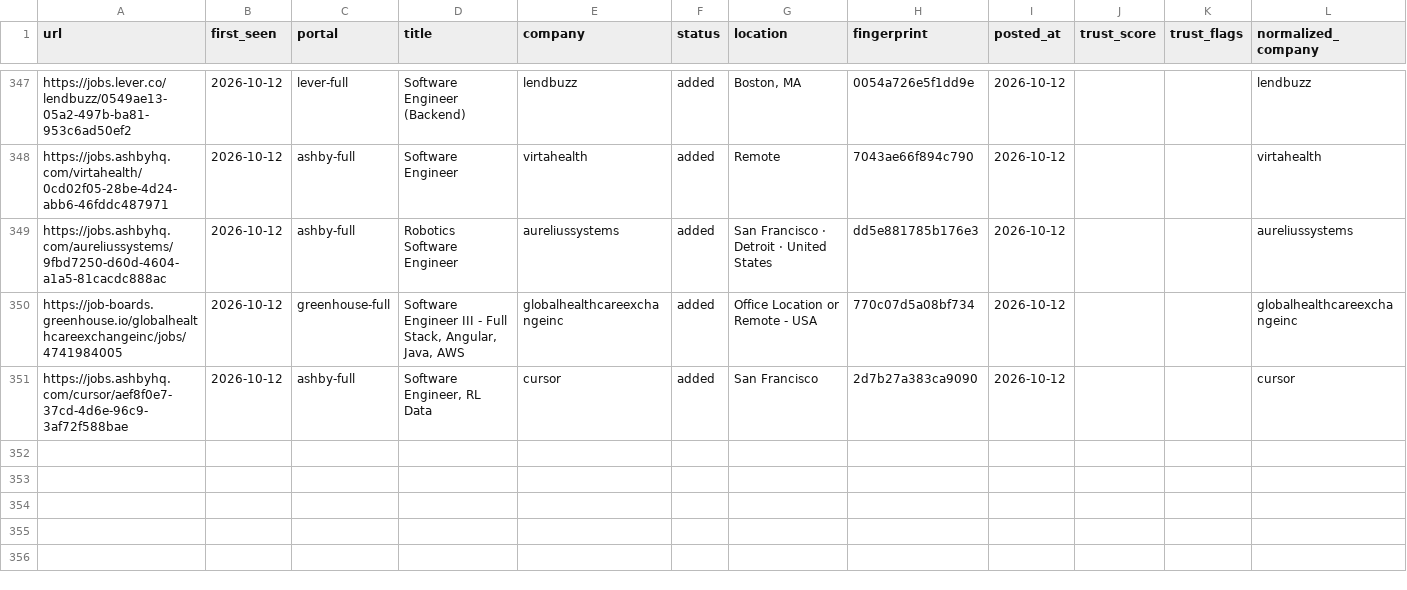
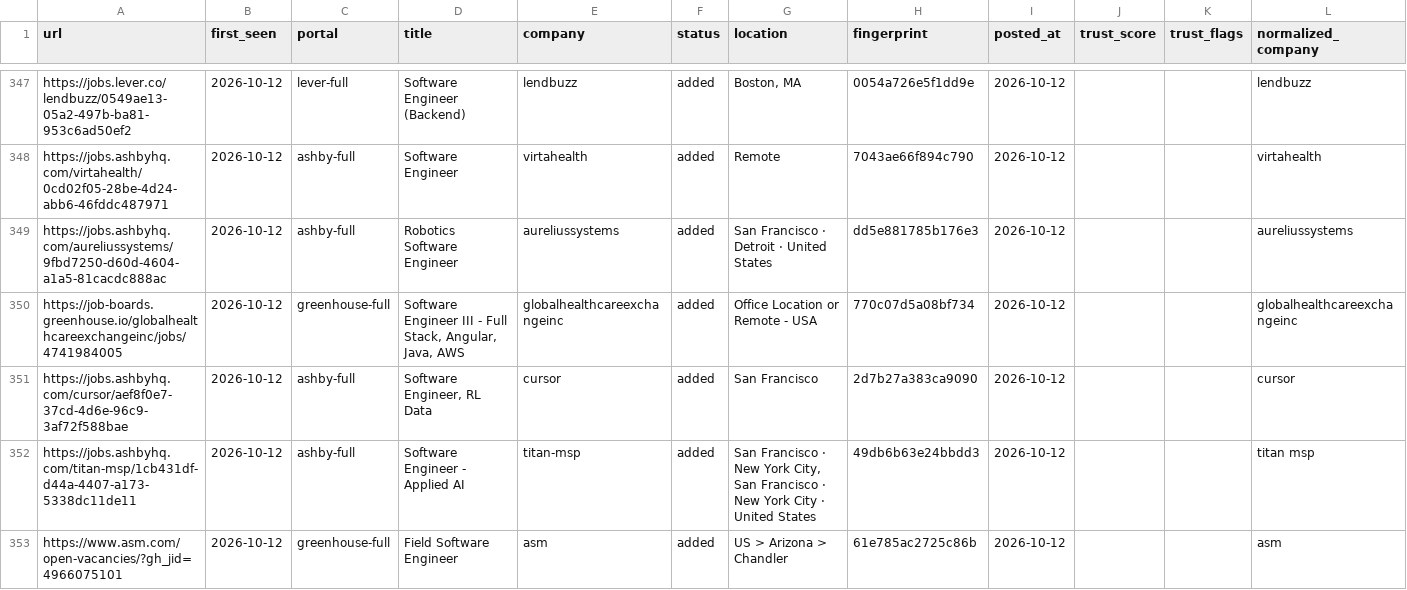
Before and after one commit to manavmalavia18/ghal-scanner, a TSV file: data/scan-history.tsv, drawn as a sheet; only a part is shown, gaps mark what is left out.

```diff
--- a/data/scan-history.tsv
+++ b/data/scan-history.tsv
@@ -351 +351,3 @@ https://job-boards.greenhouse.io/globalhealthcareexchangeinc/jobs/4741984005	202
 https://jobs.ashbyhq.com/cursor/aef8f0e7-37cd-4d6e-96c9-3af72f588bae	2026-10-12	ashby-full	Software Engineer, RL Data	cursor	added	San Francisco	2d7b27a383ca9090	2026-10-12			cursor
+https://jobs.ashbyhq.com/titan-msp/1cb431df-d44a-4407-a173-5338dc11de11	2026-10-12	ashby-full	Software Engineer - Applied AI	titan-msp	added	San Francisco · New York City, San Francisco · New York City · United States	49db6b63e24bbdd3	2026-10-12			titan msp
+https://www.asm.com/open-vacancies/?gh_jid=4966075101	2026-10-12	greenhouse-full	Field Software Engineer	asm	added	US > Arizona > Chandler	61e785ac2725c86b	2026-10-12			asm
```
Also changed, not shown: 3 other files.
